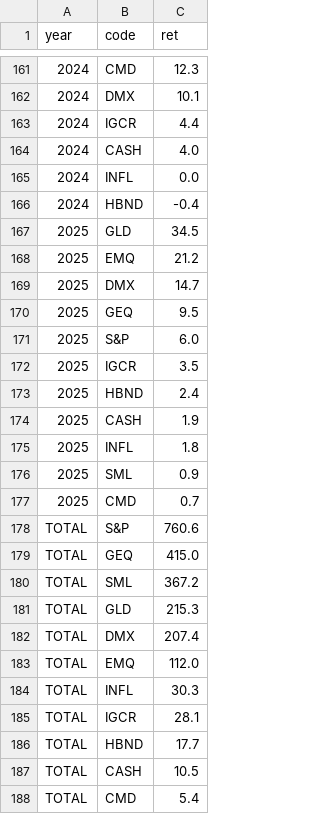
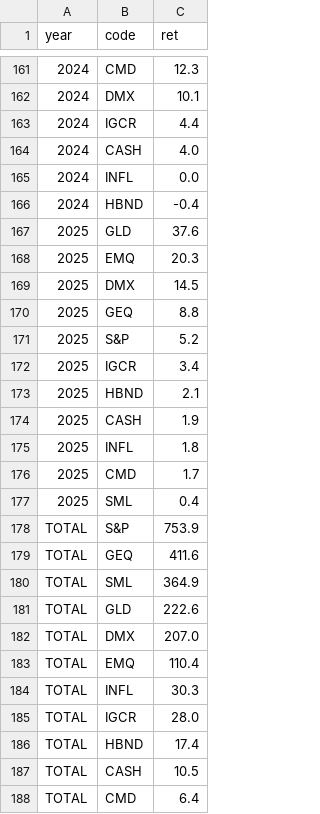
Before and after one commit to bankeronwheels-raph/quilt-outputs, a CSV file: quilt-EUR.csv, drawn as a sheet; only a part is shown, gaps mark what is left out.

```diff
--- a/quilt-EUR.csv
+++ b/quilt-EUR.csv
@@ -166,23 +166,23 @@ year,code,ret
 2024,HBND,-0.4
-2025,GLD,34.5
-2025,EMQ,21.2
-2025,DMX,14.7
-2025,GEQ,9.5
-2025,S&P,6.0
-2025,IGCR,3.5
-2025,HBND,2.4
+2025,GLD,37.6
+2025,EMQ,20.3
+2025,DMX,14.5
+2025,GEQ,8.8
+2025,S&P,5.2
+2025,IGCR,3.4
+2025,HBND,2.1
 2025,CASH,1.9
 2025,INFL,1.8
-2025,SML,0.9
-2025,CMD,0.7
-TOTAL,S&P,760.6
-TOTAL,GEQ,415.0
-TOTAL,SML,367.2
-TOTAL,GLD,215.3
-TOTAL,DMX,207.4
-TOTAL,EMQ,112.0
+2025,CMD,1.7
+2025,SML,0.4
+TOTAL,S&P,753.9
+TOTAL,GEQ,411.6
+TOTAL,SML,364.9
+TOTAL,GLD,222.6
+TOTAL,DMX,207.0
+TOTAL,EMQ,110.4
 TOTAL,INFL,30.3
-TOTAL,IGCR,28.1
-TOTAL,HBND,17.7
+TOTAL,IGCR,28.0
+TOTAL,HBND,17.4
 TOTAL,CASH,10.5
-TOTAL,CMD,5.4
+TOTAL,CMD,6.4
```
Also changed, not shown: quilt-EUR-10.csv, quilt-USD-10.csv, 1 other file.
